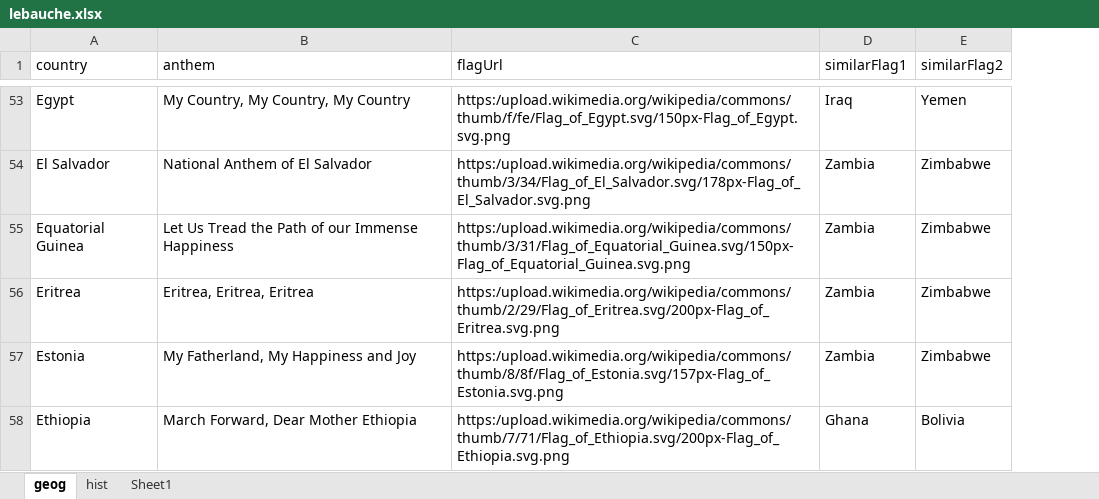
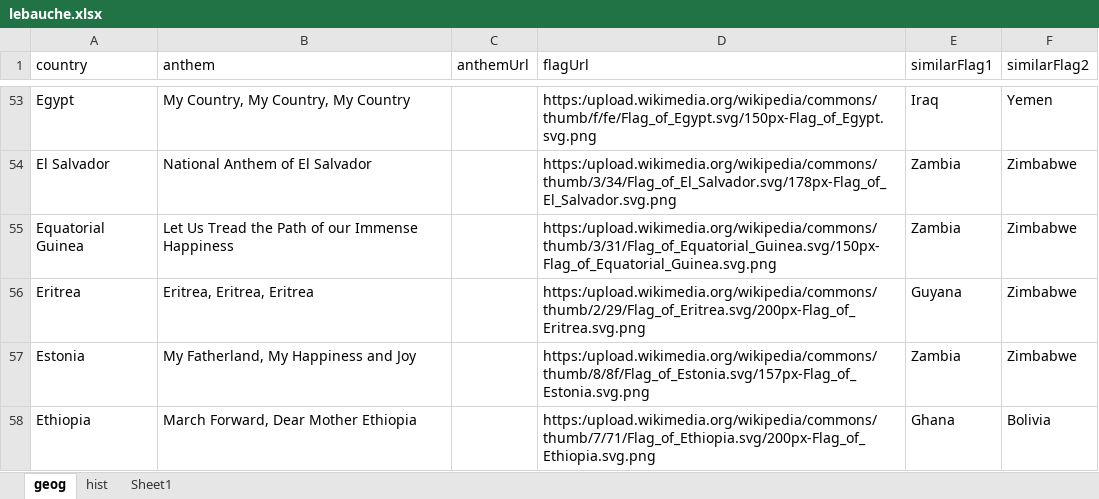
Before and after one commit to AlexanderPoone/tempusespatium, an Excel workbook: sql/lebauche.xlsx, sheet geog, drawn as a sheet; only a part is shown, gaps mark what is left out; values as stored, in another font and other column widths than the file's, no borders; addresses are those after the commit; the diff covers the shown part only; the diff names each change by its address in the sheet, - before the commit and + after, or states it on an @@ line.

```diff
--- a/sql/lebauche.xlsx (sheet geog)
+++ b/sql/lebauche.xlsx (sheet geog)
+column C (anthemUrl), empty
-E56 (similarFlag1): Zambia
+E56 (similarFlag1): Guyana
```
Also changed, not shown: 1 added row and 33 edited cells elsewhere in this sheet, 13 other files.
